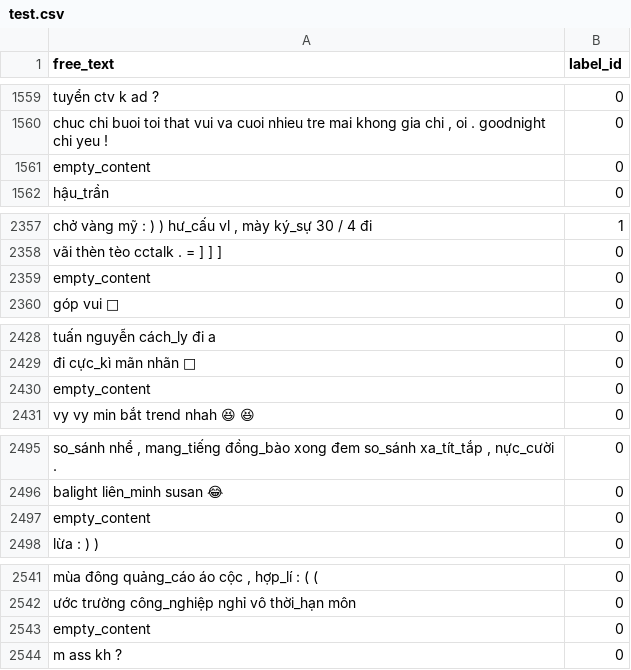
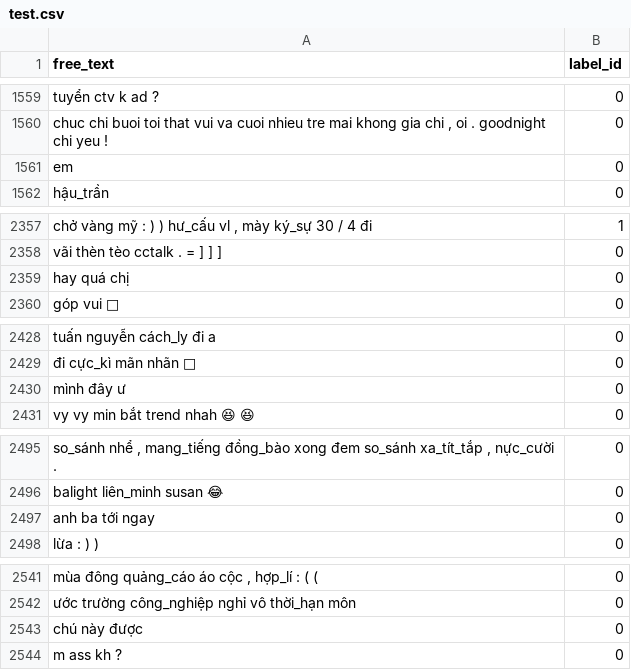
Before and after one commit to leducthanh041/CS221_NLP_SA, a CSV file: UIT-ViHSD-preprocessed/test.csv, drawn as a sheet; only a part is shown, gaps mark what is left out; the diff covers the shown part only; the diff names each change by its address in the sheet, - before the commit and + after, or states it on an @@ line.

```diff
--- a/UIT-ViHSD-preprocessed/test.csv
+++ b/UIT-ViHSD-preprocessed/test.csv
-A1561 (free_text): empty_content
+A1561 (free_text): em
-A2359 (free_text): empty_content
+A2359 (free_text): hay quá chị
-A2430 (free_text): empty_content
+A2430 (free_text): mình đây ư
-A2497 (free_text): empty_content
+A2497 (free_text): anh ba tới ngay
-A2543 (free_text): empty_content
+A2543 (free_text): chú này được
```
Also changed, not shown: 30 edited cells elsewhere in this file, UIT-ViHSD-preprocessed/dev.csv, UIT-ViHSD-preprocessed/train.csv, 1 other file.
